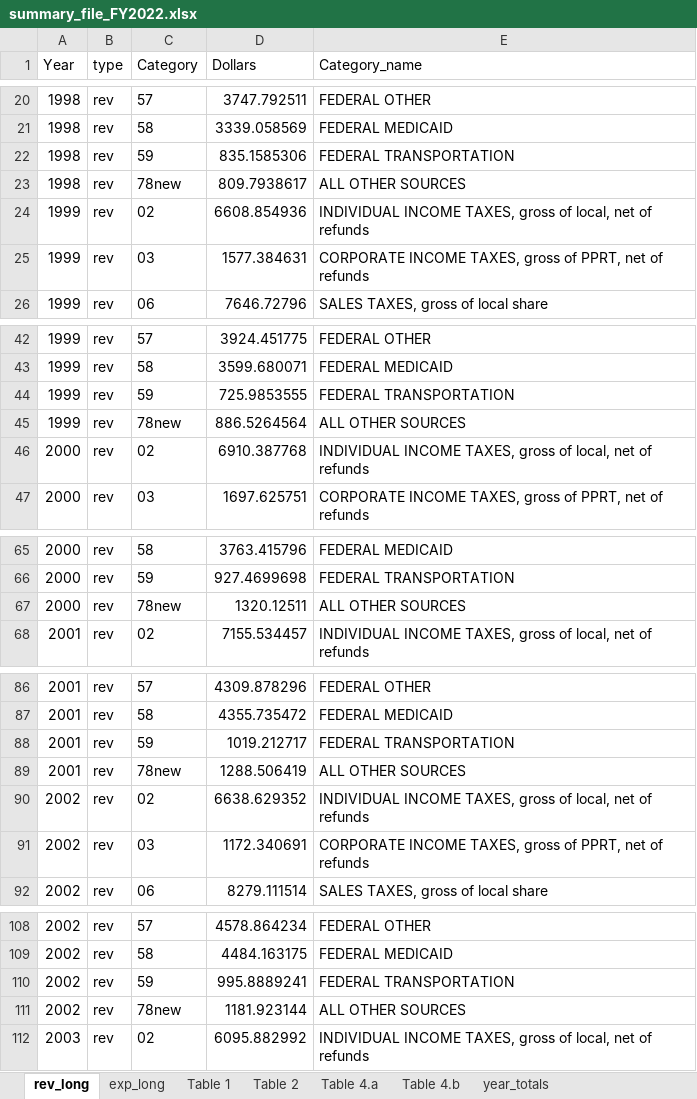
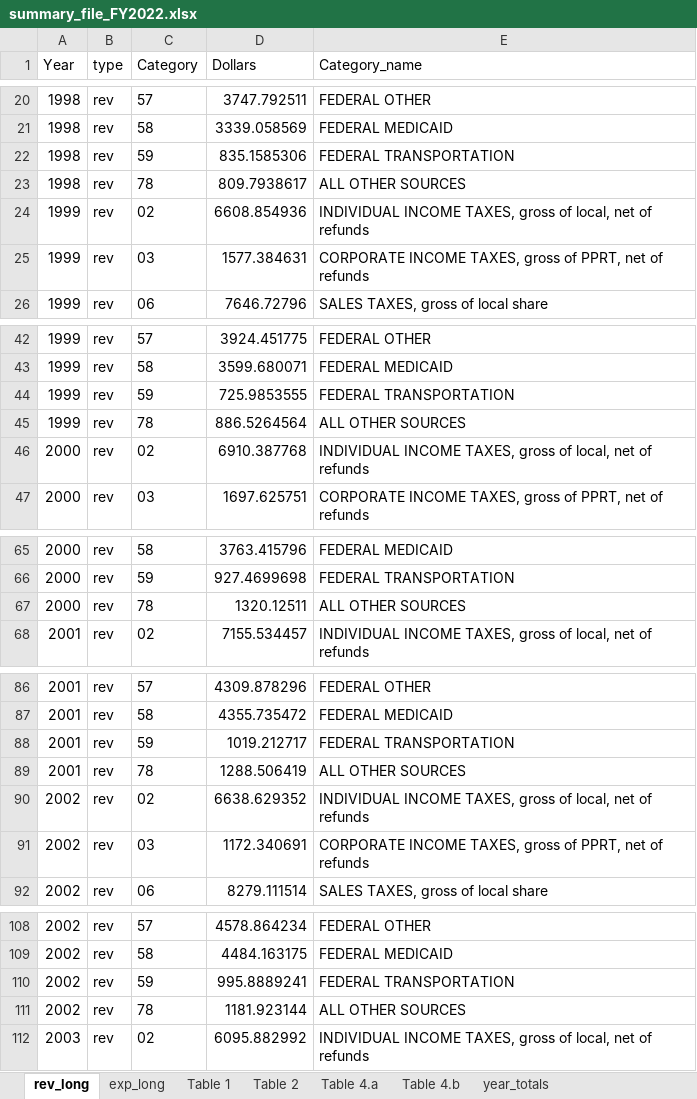
Before and after one commit to AleaWM/Fiscal-Futures-Project, an Excel workbook: summary_file_FY2022.xlsx, sheet rev_long, drawn as a sheet; only a part is shown, gaps mark what is left out; values as stored, in another font and other column widths than the file's, no borders; the diff covers the shown part only; the diff names each change by its address in the sheet, - before the commit and + after, or states it on an @@ line.

```diff
--- a/summary_file_FY2022.xlsx (sheet rev_long)
+++ b/summary_file_FY2022.xlsx (sheet rev_long)
-C23 (Category): 78new
+C23 (Category): 78
-C45 (Category): 78new
+C45 (Category): 78
-C67 (Category): 78new
+C67 (Category): 78
-C89 (Category): 78new
+C89 (Category): 78
-C111 (Category): 78new
+C111 (Category): 78
```
Also changed, not shown: 20 edited cells elsewhere in this sheet, sheet year_totals, sheet Table 1, sheet Table 4.b, sheet exp_long, funds_ab_in_2022.xlsx, 3 other files.
